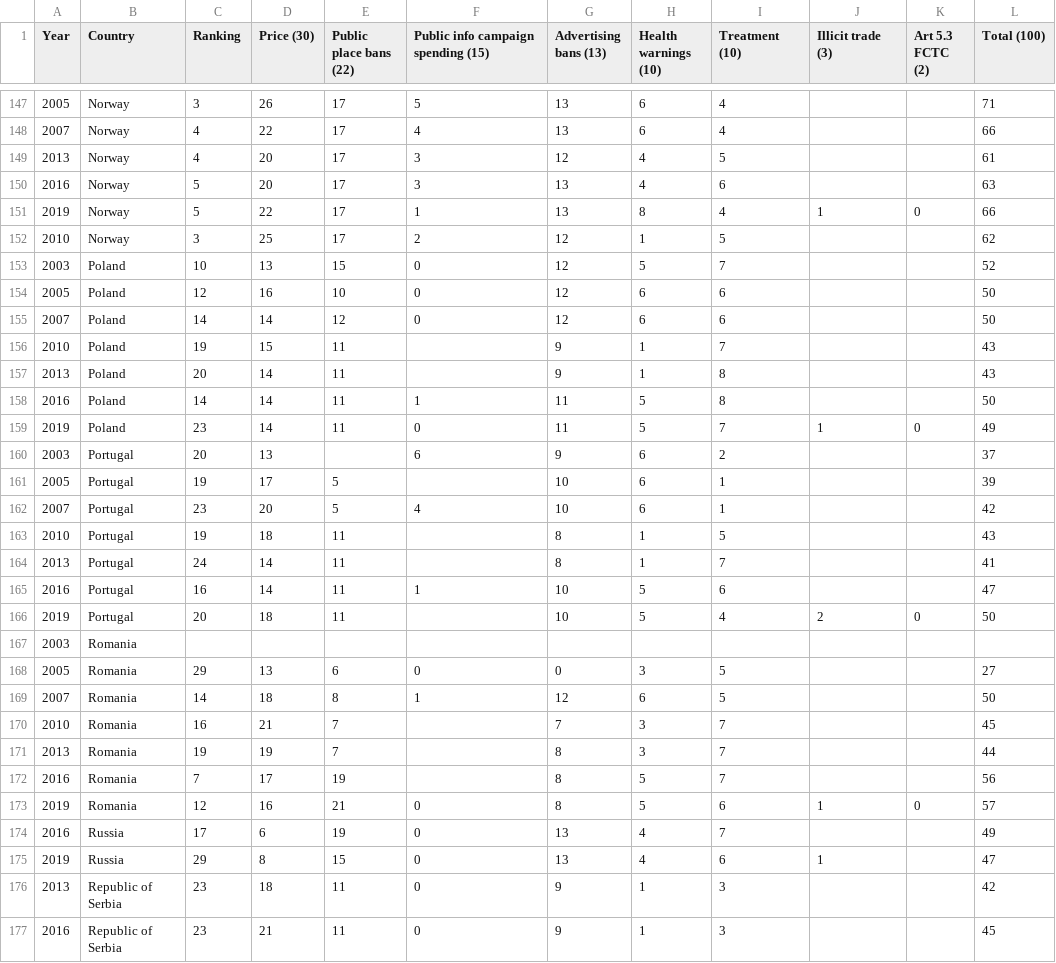
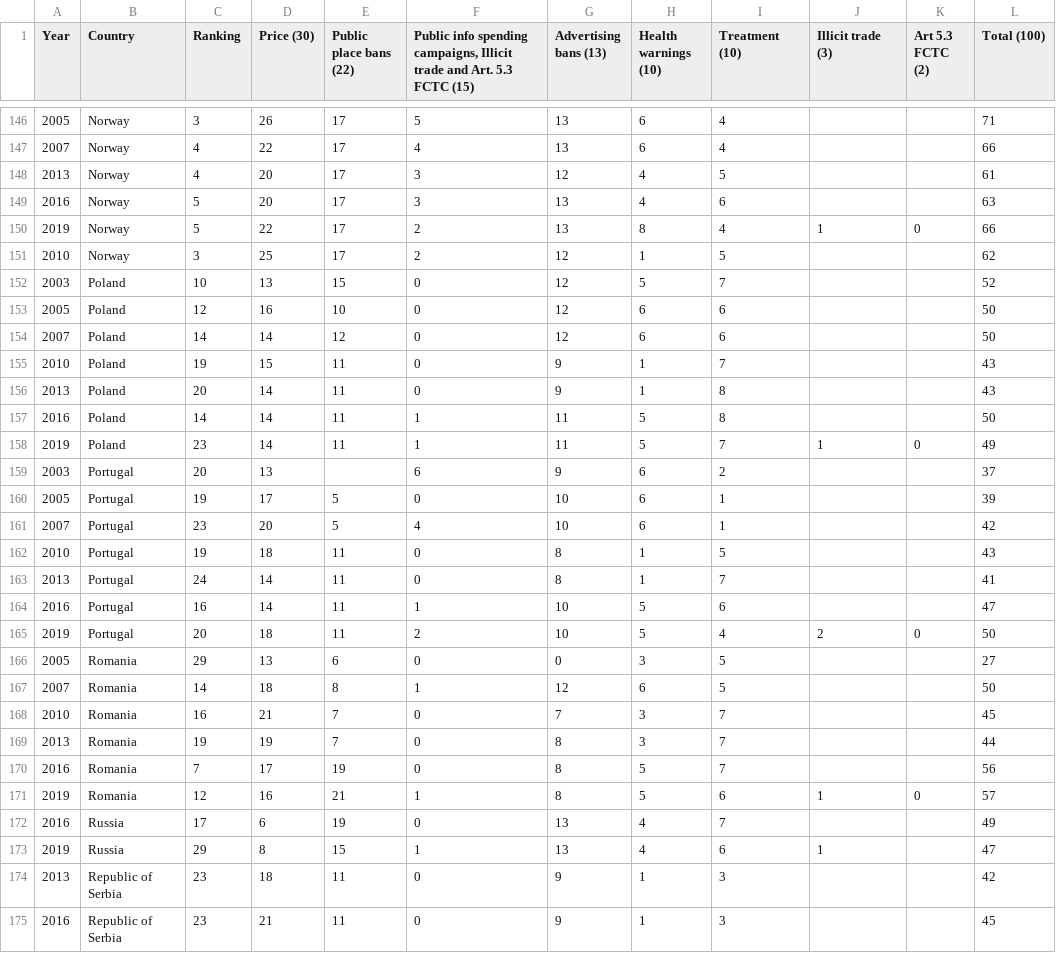
Before and after one commit to Jaldazabal3/TCS_Graphics, a CSV file: data/tcs_score.csv, drawn as a sheet; only a part is shown, gaps mark what is left out; the diff covers the shown part only.

Commit message:
Full map works, corrected full data csv

```diff
--- a/data/tcs_score.csv
+++ b/data/tcs_score.csv
@@ -1 +1 @@
-Year;Country;Ranking;Price (30);Public place bans (22);Public info campaign spending (15);Advertising bans (13);Health warnings (10);Treatment (10);Illicit trade (3);Art 5.3 FCTC (2);Total (100)
+Year;Country;Ranking;Price (30);Public place bans (22);Public info spending campaigns, Illicit trade and Art. 5.3 FCTC (15);Advertising bans (13);Health warnings (10);Treatment (10);Illicit trade (3);Art 5.3 FCTC (2);Total (100)
@@ -150,3 +149,3 @@ Year;Country;Ranking;Price (30);Public place bans (22);Public info campaign spen
 2016;Norway;5;20;17;3;13;4;6;;;63
-2019;Norway;5;22;17;1;13;8;4;1;0;66
+2019;Norway;5;22;17;2;13;8;4;1;0;66
 2010;Norway;3;25;17;2;12;1;5;;;62
@@ -155,22 +154,21 @@ Year;Country;Ranking;Price (30);Public place bans (22);Public info campaign spen
 2007;Poland;14;14;12;0;12;6;6;;;50
-2010;Poland;19;15;11;;9;1;7;;;43
-2013;Poland;20;14;11;;9;1;8;;;43
+2010;Poland;19;15;11;0;9;1;7;;;43
+2013;Poland;20;14;11;0;9;1;8;;;43
 2016;Poland;14;14;11;1;11;5;8;;;50
-2019;Poland;23;14;11;0;11;5;7;1;0;49
+2019;Poland;23;14;11;1;11;5;7;1;0;49
 2003;Portugal;20;13;;6;9;6;2;;;37
-2005;Portugal;19;17;5;;10;6;1;;;39
+2005;Portugal;19;17;5;0;10;6;1;;;39
 2007;Portugal;23;20;5;4;10;6;1;;;42
-2010;Portugal;19;18;11;;8;1;5;;;43
-2013;Portugal;24;14;11;;8;1;7;;;41
+2010;Portugal;19;18;11;0;8;1;5;;;43
+2013;Portugal;24;14;11;0;8;1;7;;;41
 2016;Portugal;16;14;11;1;10;5;6;;;47
-2019;Portugal;20;18;11;;10;5;4;2;0;50
-2003;Romania;;;;;;;;;;
+2019;Portugal;20;18;11;2;10;5;4;2;0;50
 2005;Romania;29;13;6;0;0;3;5;;;27
 2007;Romania;14;18;8;1;12;6;5;;;50
-2010;Romania;16;21;7;;7;3;7;;;45
-2013;Romania;19;19;7;;8;3;7;;;44
-2016;Romania;7;17;19;;8;5;7;;;56
-2019;Romania;12;16;21;0;8;5;6;1;0;57
+2010;Romania;16;21;7;0;7;3;7;;;45
+2013;Romania;19;19;7;0;8;3;7;;;44
+2016;Romania;7;17;19;0;8;5;7;;;56
+2019;Romania;12;16;21;1;8;5;6;1;0;57
 2016;Russia;17;6;19;0;13;4;7;;;49
-2019;Russia;29;8;15;0;13;4;6;1;;47
+2019;Russia;29;8;15;1;13;4;6;1;;47
 2013;Republic of Serbia;23;18;11;0;9;1;3;;;42
```
Also changed, not shown: 1 removed row and 76 edited cells elsewhere in this file, 3 other files.
